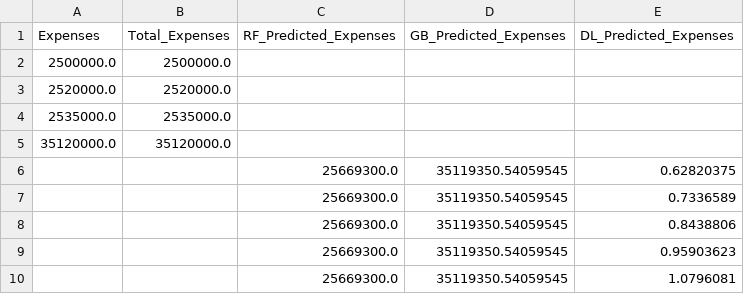
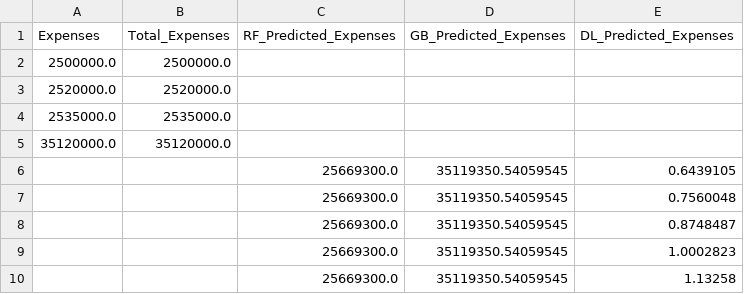
Before and after one commit to jossy450/project, a CSV file: static/pred_expenses.csv, drawn as a sheet.

Commit message:
new upload for test

```diff
--- a/static/pred_expenses.csv
+++ b/static/pred_expenses.csv
@@ -5,6 +5,6 @@ Expenses,Total_Expenses,RF_Predicted_Expenses,GB_Predicted_Expenses,DL_Predicted
 35120000.0,35120000.0,,,
-,,25669300.0,35119350.54059545,0.62820375
-,,25669300.0,35119350.54059545,0.7336589
-,,25669300.0,35119350.54059545,0.8438806
-,,25669300.0,35119350.54059545,0.95903623
-,,25669300.0,35119350.54059545,1.0796081
+,,25669300.0,35119350.54059545,0.6439105
+,,25669300.0,35119350.54059545,0.7560048
+,,25669300.0,35119350.54059545,0.8748487
+,,25669300.0,35119350.54059545,1.0002823
+,,25669300.0,35119350.54059545,1.13258
```
